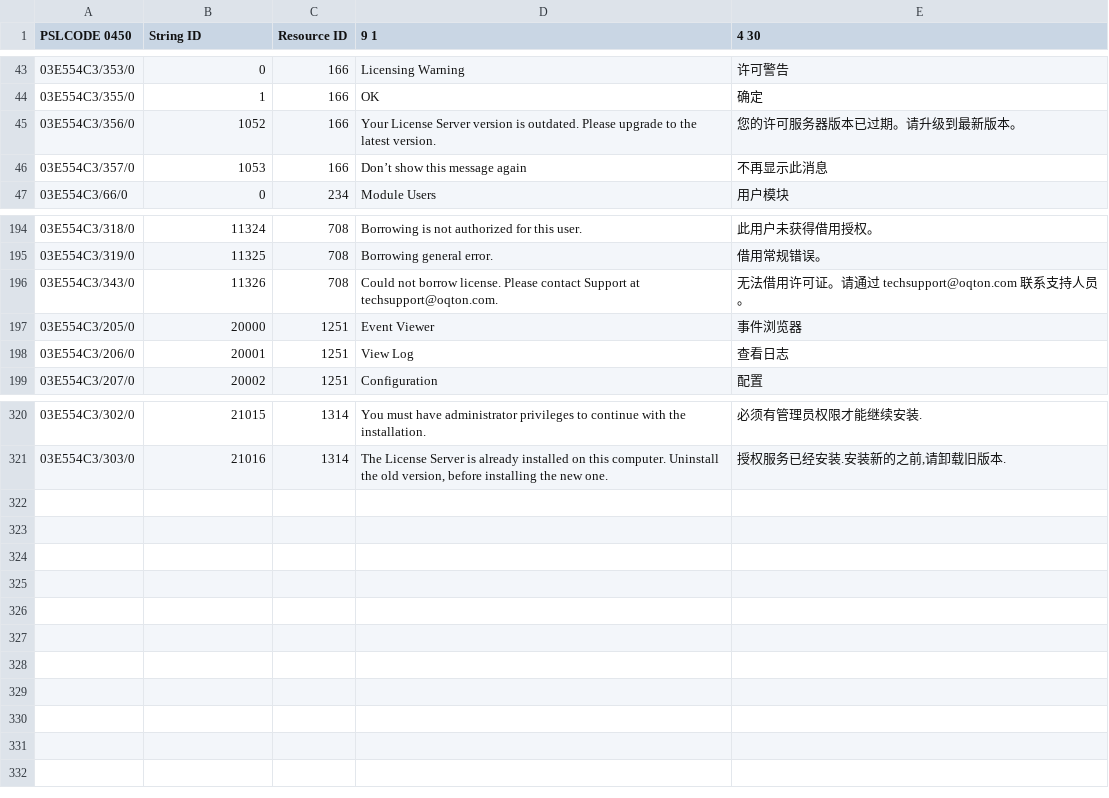
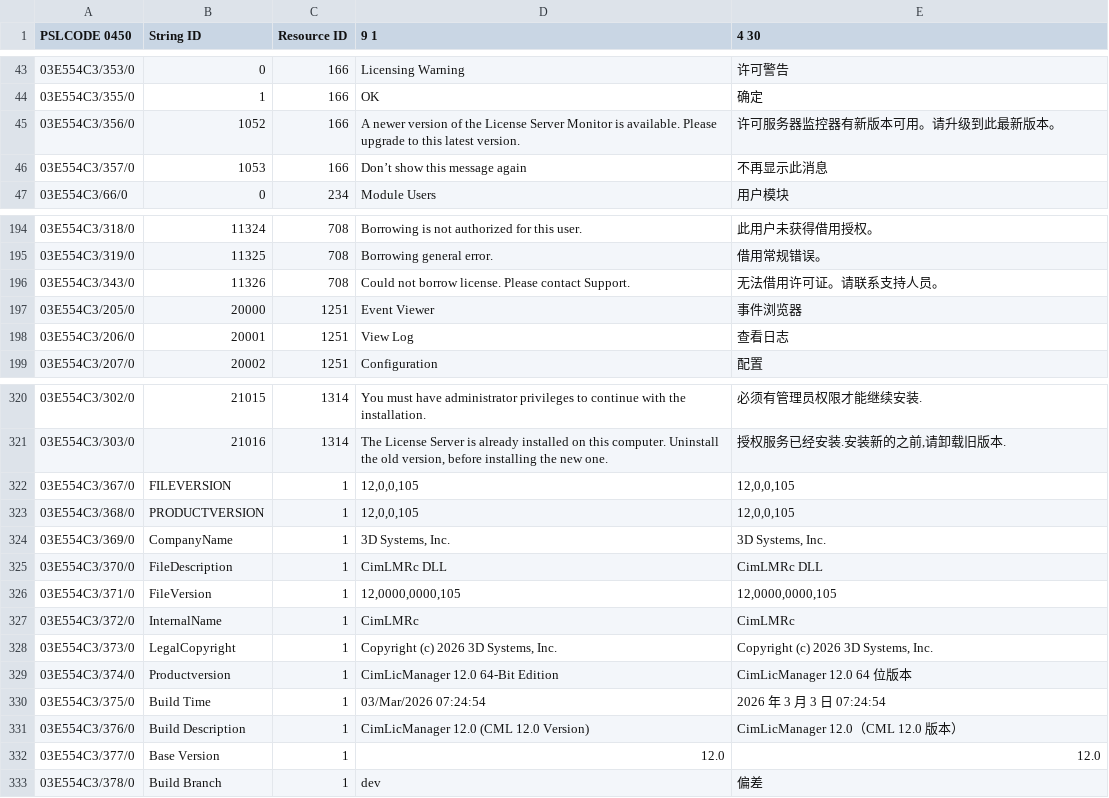
Before and after one commit to Ashkenazie/Translator, a CSV file: source/CimLMRc_zh.csv, drawn as a sheet; only a part is shown, gaps mark what is left out; the diff names each change by its address in the sheet, - before the commit and + after, or states it on an @@ line.

Commit message:
Add ZH batch3 (30 CSVs, 162 fixes) and update zh_text_map.json (21,775 entries)

```diff
--- a/source/CimLMRc_zh.csv
+++ b/source/CimLMRc_zh.csv
-D45 (9 1): Your License Server version is outdated. Please upgrade to the latest version.
+D45 (9 1): A newer version of the License Server Monitor is available. Please upgrade to this latest version.
-E45 (4 30): 您的许可服务器版本已过期。请升级到最新版本。
+E45 (4 30): 许可服务器监控器有新版本可用。请升级到此最新版本。
-D196 (9 1): …Please contact Support at techsupport@oqton.com.
+D196 (9 1): …Please contact Support.
-E196 (4 30): 无法借用许可证。请通过 techsupport@oqton.com 联系支持人员。
+E196 (4 30): 无法借用许可证。请联系支持人员。
+row 322: 03E554C3/367/0 | FILEVERSION | 1 | 12,0,0,105 | 12,0,0,105
+row 323: 03E554C3/368/0 | PRODUCTVERSION | 1 | 12,0,0,105 | 12,0,0,105
+row 324: 03E554C3/369/0 | CompanyName | 1 | 3D Systems, Inc. | 3D Systems, Inc.
+row 325: 03E554C3/370/0 | FileDescription | 1 | CimLMRc DLL | CimLMRc DLL
+row 326: 03E554C3/371/0 | FileVersion | 1 | 12,0000,0000,105 | 12,0000,0000,105
+row 327: 03E554C3/372/0 | InternalName | 1 | CimLMRc | CimLMRc
+row 328: 03E554C3/373/0 | LegalCopyright | 1 | Copyright (c) 2026 3D Systems, Inc. | Copyright (c) 2026 3D Systems, Inc.
+row 329: 03E554C3/374/0 | Productversion | 1 | CimLicManager 12.0 64-Bit Edition | CimLicManager 12.0 64 位版本
+row 330: 03E554C3/375/0 | Build Time | 1 | 03/Mar/2026 07:24:54 | 2026 年 3 月 3 日 07:24:54
+row 331: 03E554C3/376/0 | Build Description | 1 | CimLicManager 12.0 (CML 12.0 Version) | CimLicManager 12.0（CML 12.0 版本）
+row 332: 03E554C3/377/0 | Base Version | 1 | 12.0 | 12.0
+row 333: 03E554C3/378/0 | Build Branch | 1 | dev | 偏差
```
Also changed, not shown: 30 other files.
